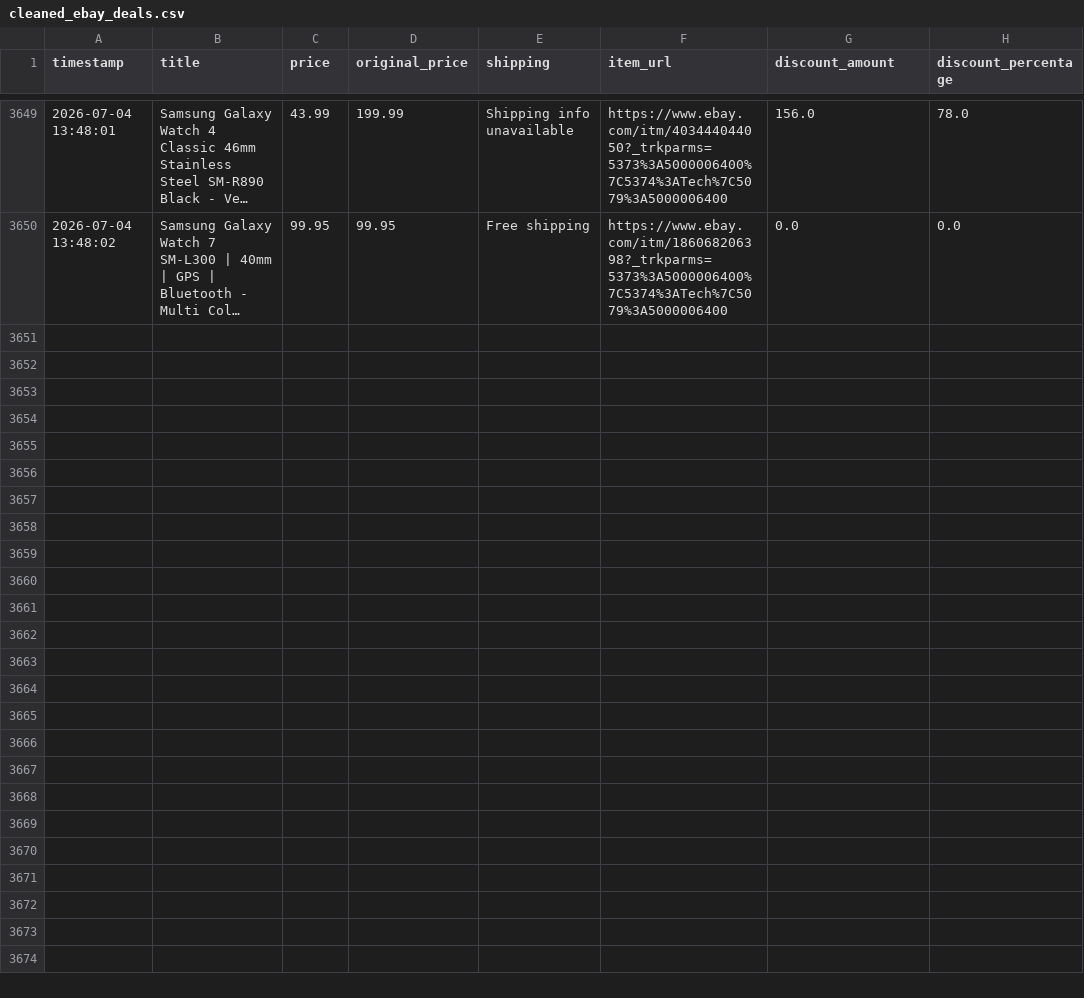
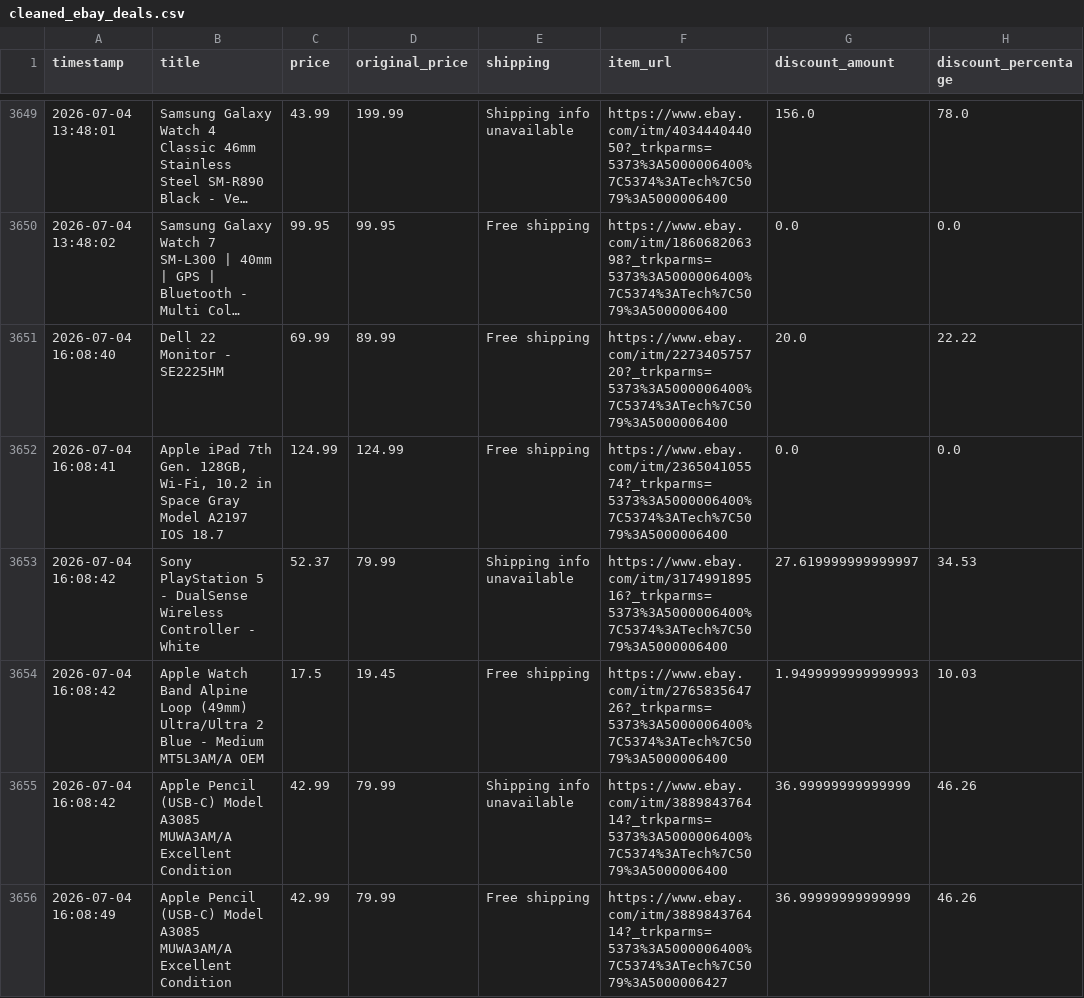
Before and after one commit to rawanb8/ebay_scraper, a CSV file: cleaned_ebay_deals.csv, drawn as a sheet; only a part is shown, gaps mark what is left out; long unchanged cells end in …; the diff names each change by its address in the sheet, - before the commit and + after, or states it on an @@ line.

```diff
--- a/cleaned_ebay_deals.csv
+++ b/cleaned_ebay_deals.csv
+row 3651: 2026-07-04 16:08:40 | Dell 22 Monitor - SE2225HM | 69.99 | 89.99 | Free shipping | https://www.ebay.com/itm/227340575720?_trkparms=5373%3A5000006400%7C5374%3ATech%7C5079%3A5000006400 | 20.0 | 22.22
+row 3652: 2026-07-04 16:08:41 | Apple iPad 7th Gen. 128GB, Wi-Fi, 10.2 in Space Gray Model A2197 IOS 18.7 | 124.99 | 124.99 | Free shipping | https://www.ebay.com/itm/236504105574?_trkparms=5373%3A5000006400%7C5374%3ATech%7C5079%3A5000006400 | 0.0 | 0.0
+row 3653: 2026-07-04 16:08:42 | Sony PlayStation 5 - DualSense Wireless Controller - White | 52.37 | 79.99 | Shipping info unavailable | https://www.ebay.com/itm/317499189516?_trkparms=5373%3A5000006400%7C5374%3ATech%7C5079%3A5000006400 | 27.619999999999997 | 34.53
+row 3654: 2026-07-04 16:08:42 | Apple Watch Band Alpine Loop (49mm) Ultra/Ultra 2 Blue - Medium MT5L3AM/A OEM | 17.5 | 19.45 | Free shipping | https://www.ebay.com/itm/276583564726?_trkparms=5373%3A5000006400%7C5374%3ATech%7C5079%3A5000006400 | 1.9499999999999993 | 10.03
+row 3655: 2026-07-04 16:08:42 | Apple Pencil (USB-C) Model A3085 MUWA3AM/A Excellent Condition | 42.99 | 79.99 | Shipping info unavailable | https://www.ebay.com/itm/388984376414?_trkparms=5373%3A5000006400%7C5374%3ATech%7C5079%3A5000006400 | 36.99999999999999 | 46.26
+row 3656: 2026-07-04 16:08:49 | Apple Pencil (USB-C) Model A3085 MUWA3AM/A Excellent Condition | 42.99 | 79.99 | Free shipping | https://www.ebay.com/itm/388984376414?_trkparms=5373%3A5000006400%7C5374%3ATech%7C5079%3A5000006427 | 36.99999999999999 | 46.26
```
Also changed, not shown: 1 other file.
